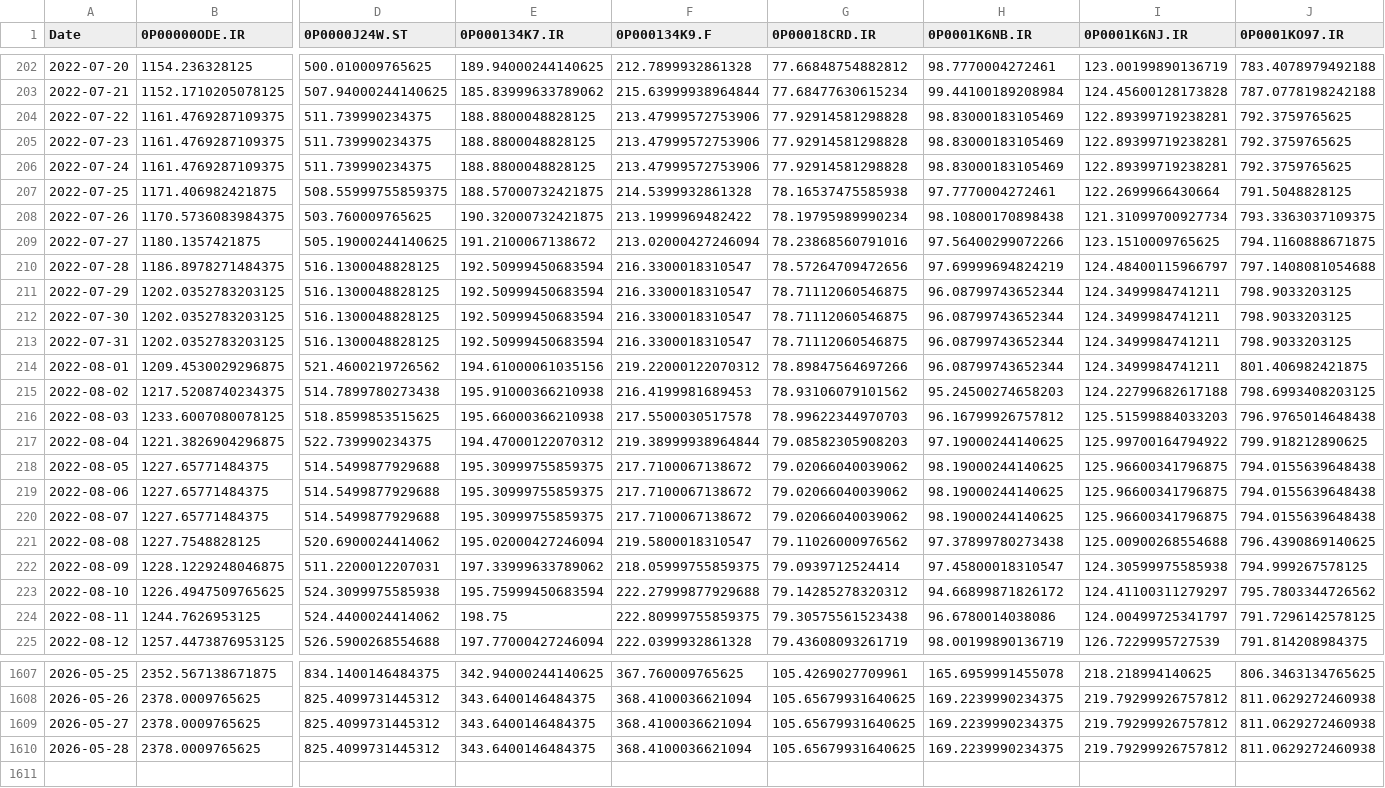
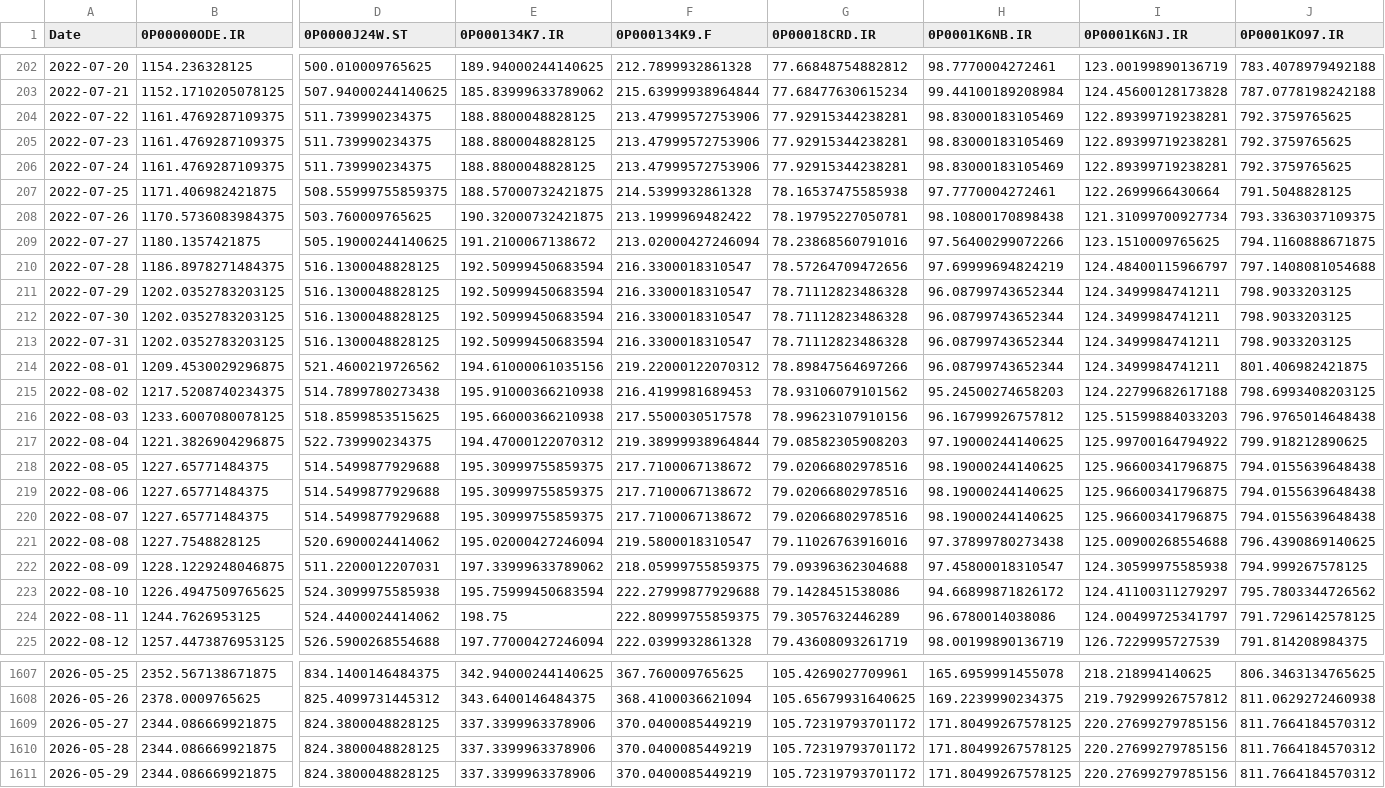
Before and after one commit to waleed3011/finance-data-collector, a CSV file: data/prices_wide.csv, drawn as a sheet; only a part is shown, gaps mark what is left out; removed rows and columns are numbered as before the commit, all else as after; rows hold the shown columns only; the diff covers the shown part only; the diff names each change by its address in the sheet, - before the commit and + after, or states it on an @@ line.

```diff
--- a/data/prices_wide.csv
+++ b/data/prices_wide.csv
-G204:G206 (0P00018CRD.IR): 77.92914581298828
+G204:G206 (0P00018CRD.IR): 77.92915344238281
-G208 (0P00018CRD.IR): 78.19795989990234
+G208 (0P00018CRD.IR): 78.19795227050781
-G211:G213 (0P00018CRD.IR): 78.71112060546875
+G211:G213 (0P00018CRD.IR): 78.71112823486328
-G216 (0P00018CRD.IR): 78.99622344970703
+G216 (0P00018CRD.IR): 78.99623107910156
-G218:G220 (0P00018CRD.IR): 79.02066040039062
+G218:G220 (0P00018CRD.IR): 79.02066802978516
-G221 (0P00018CRD.IR): 79.11026000976562
+G221 (0P00018CRD.IR): 79.11026763916016
-G222 (0P00018CRD.IR): 79.0939712524414
+G222 (0P00018CRD.IR): 79.09396362304688
-G223 (0P00018CRD.IR): 79.14285278320312
+G223 (0P00018CRD.IR): 79.1428451538086
-G224 (0P00018CRD.IR): 79.30575561523438
+G224 (0P00018CRD.IR): 79.3057632446289
-B1609 (0P00000ODE.IR): 2378.0009765625
+B1609 (0P00000ODE.IR): 2344.086669921875
-D1609 (0P0000J24W.ST): 825.4099731445312
+D1609 (0P0000J24W.ST): 824.3800048828125
-E1609 (0P000134K7.IR): 343.6400146484375
+E1609 (0P000134K7.IR): 337.3399963378906
-F1609 (0P000134K9.F): 368.4100036621094
+F1609 (0P000134K9.F): 370.0400085449219
-G1609 (0P00018CRD.IR): 105.65679931640625
+G1609 (0P00018CRD.IR): 105.72319793701172
-H1609 (0P0001K6NB.IR): 169.2239990234375
+H1609 (0P0001K6NB.IR): 171.80499267578125
-I1609 (0P0001K6NJ.IR): 219.79299926757812
+I1609 (0P0001K6NJ.IR): 220.27699279785156
-J1609 (0P0001KO97.IR): 811.0629272460938
+J1609 (0P0001KO97.IR): 811.7664184570312
-row 1610: 2026-05-28 | 2378.0009765625 | 825.4099731445312 | 343.6400146484375 | 368.4100036621094 | 105.65679931640625 | 169.2239990234375 | 219.79299926757812 | 811.0629272460938
+row 1610: 2026-05-28 | 2344.086669921875 | 824.3800048828125 | 337.3399963378906 | 370.0400085449219 | 105.72319793701172 | 171.80499267578125 | 220.27699279785156 | 811.7664184570312
+row 1611: 2026-05-29 | 2344.086669921875 | 824.3800048828125 | 337.3399963378906 | 370.0400085449219 | 105.72319793701172 | 171.80499267578125 | 220.27699279785156 | 811.7664184570312
```
Also changed, not shown: 83 edited cells elsewhere in this file, 1 other file.
